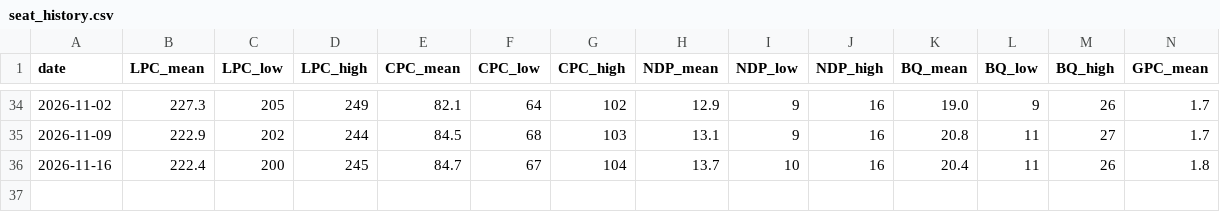
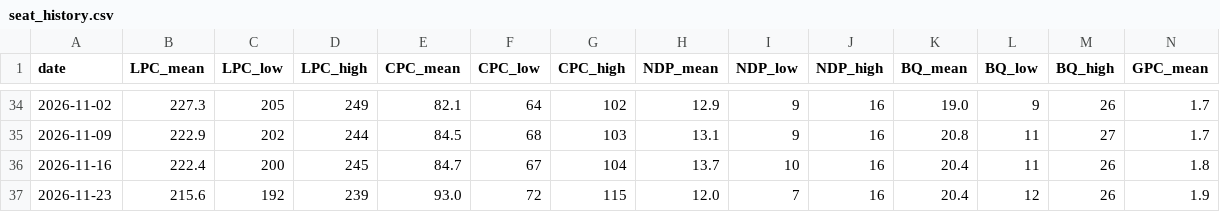
Before and after one commit to SpareRow/CdnPollingModel, a CSV file: seat_history.csv, drawn as a sheet; only a part is shown, gaps mark what is left out; rows hold the shown columns only; the diff names each change by its address in the sheet, - before the commit and + after, or states it on an @@ line.

```diff
--- a/seat_history.csv
+++ b/seat_history.csv
+row 37: 2026-11-23 | 215.6 | 192 | 239 | 93.0 | 72 | 115 | 12.0 | 7 | 16 | 20.4 | 12 | 26 | 1.9
```
Also changed, not shown: qc/polling_average.csv, qc/seat_history.csv, 18 other files.
